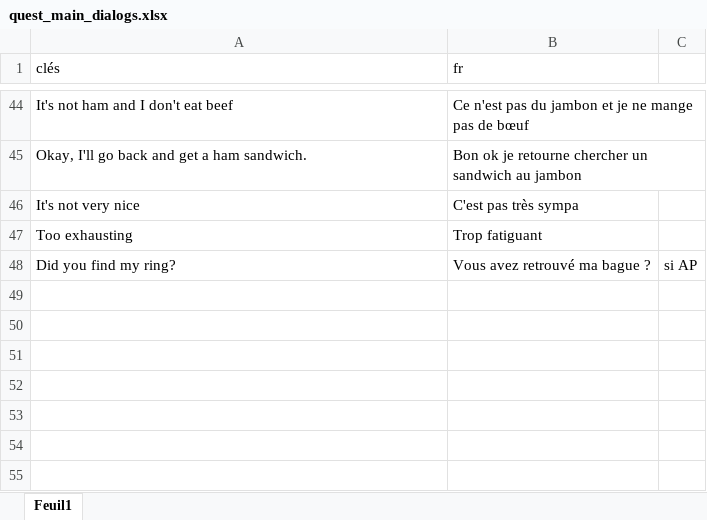
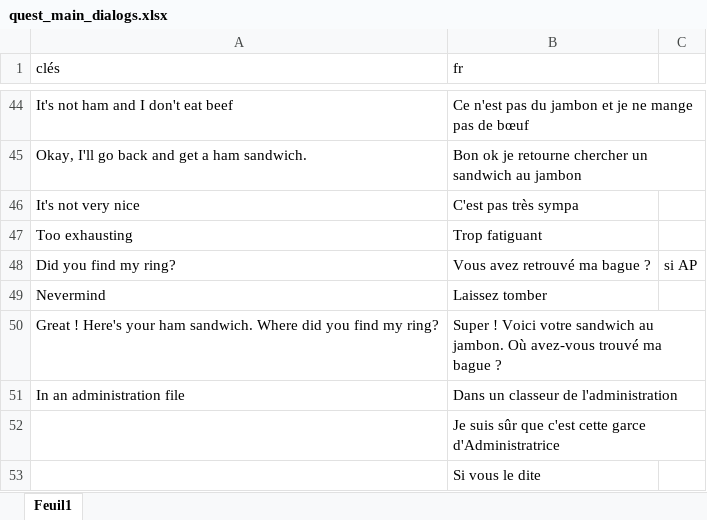
Before and after one commit to HenriMichelonEsimed/maquette1-iso, an Excel workbook: assets/i18n/quest_main_dialogs.xlsx, sheet Feuil1, drawn as a sheet; only a part is shown, gaps mark what is left out; values as stored, in another font and other column widths than the file's, no borders; the diff names each change by its address in the sheet, - before the commit and + after, or states it on an @@ line.

Commit message:
quest

```diff
--- a/assets/i18n/quest_main_dialogs.xlsx (sheet Feuil1)
+++ b/assets/i18n/quest_main_dialogs.xlsx (sheet Feuil1)
+row 49: Nevermind | Laissez tomber
+row 50: Great ! Here's your ham sandwich. Where did you find my ring? | Super ! Voici votre sandwich au jambon. Où avez-vous trouvé ma bague ?
+row 51: In an administration file | Dans un classeur de l'administration
+row 52:  | Je suis sûr que c'est cette garce d'Administratrice
+row 53:  | Si vous le dite
```
Also changed, not shown: assets/i18n/quest_main.xlsx, assets/i18n/zones.xlsx, 32 other files.
